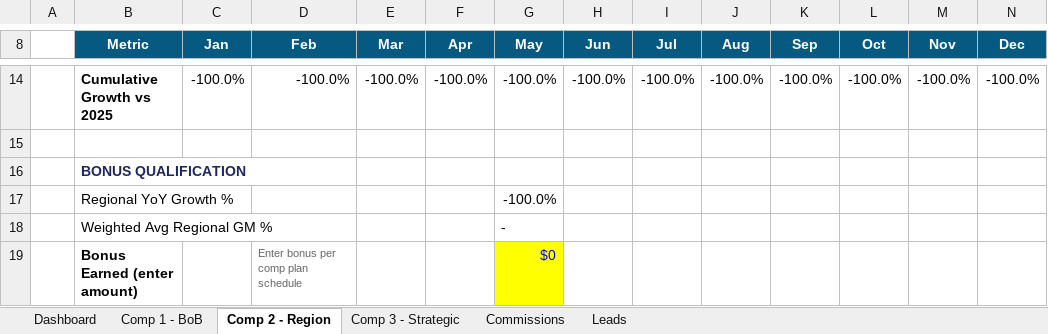
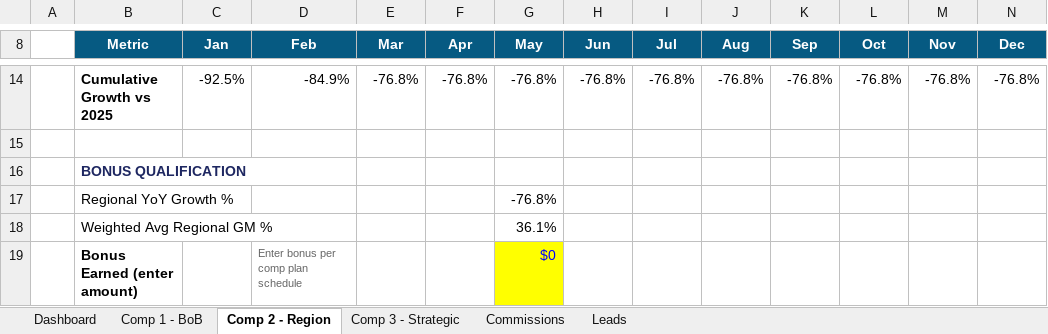
Before and after one commit to davidmohara/Jarvis, an Excel workbook: systems/compensation/2026 Comp Tracker.xlsx, sheet Comp 2 - Region, drawn as a sheet; only a part is shown, gaps mark what is left out; values as stored, in another font and other column widths than the file's, no borders; the diff covers the shown part only; the diff names each change by its address in the sheet, - before the commit and + after, or states it on an @@ line.

```diff
--- a/systems/compensation/2026 Comp Tracker.xlsx (sheet Comp 2 - Region)
+++ b/systems/compensation/2026 Comp Tracker.xlsx (sheet Comp 2 - Region)
-C14 (Jan): -100.0%
+C14 (Jan): -92.5%
-D14 (Feb): -100.0%
+D14 (Feb): -84.9%
-E14 (Mar): -100.0%
+E14 (Mar): -76.8%
-F14 (Apr): -100.0%
+F14 (Apr): -76.8%
-G14 (May): -100.0%
+G14 (May): -76.8%
-H14 (Jun): -100.0%
+H14 (Jun): -76.8%
-I14 (Jul): -100.0%
+I14 (Jul): -76.8%
-J14 (Aug): -100.0%
+J14 (Aug): -76.8%
-K14 (Sep): -100.0%
+K14 (Sep): -76.8%
-L14 (Oct): -100.0%
+L14 (Oct): -76.8%
-M14 (Nov): -100.0%
+M14 (Nov): -76.8%
-N14 (Dec): -100.0%
+N14 (Dec): -76.8%
-G17 (May): -100.0%
+G17 (May): -76.8%
-G18 (May): -
+G18 (May): 36.1%
```
Also changed, not shown: 30 edited cells elsewhere in this sheet, sheet Dashboard, 17 other files.
